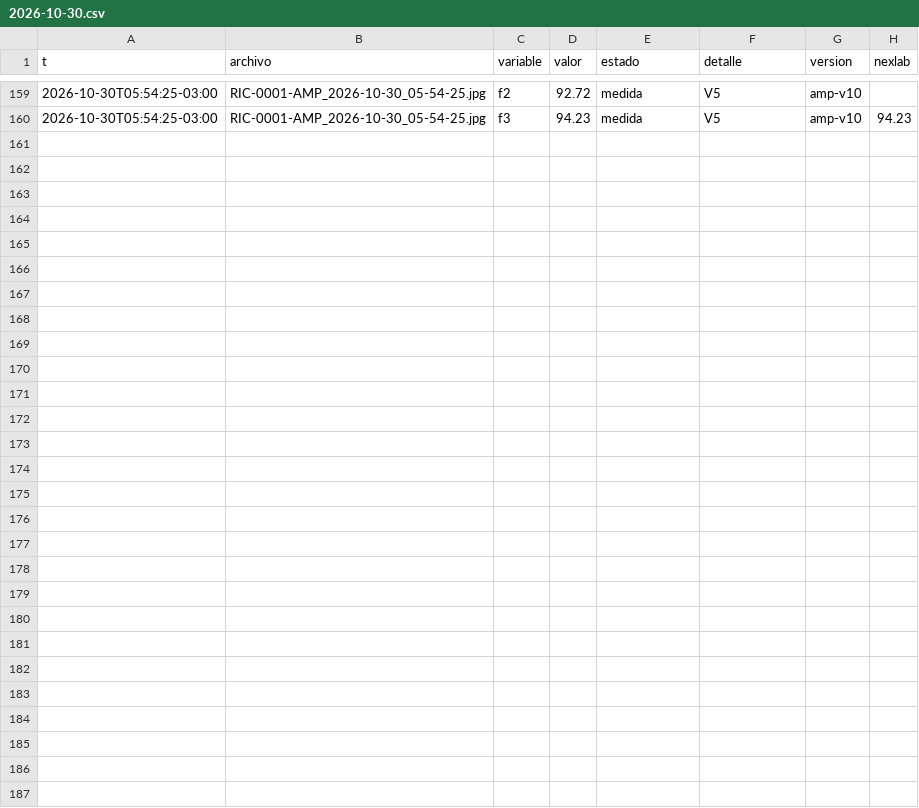
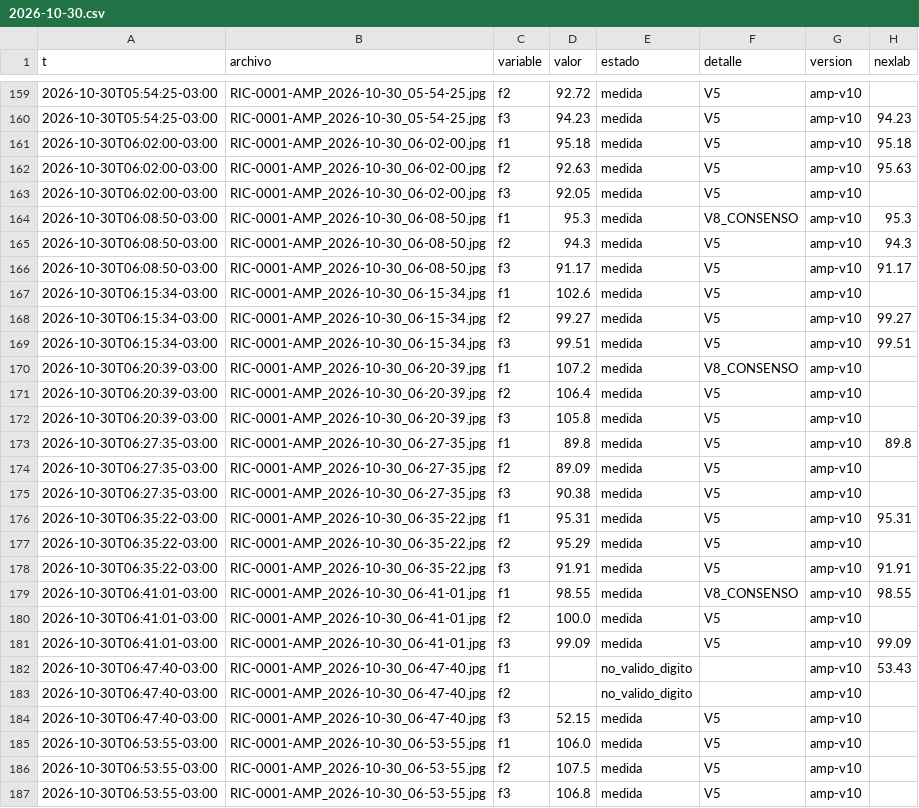
Before and after one commit to Andyyff/tesis-saman, a CSV file: datos/lecturas/amp/2026-10-30.csv, drawn as a sheet; only a part is shown, gaps mark what is left out; the diff names each change by its address in the sheet, - before the commit and + after, or states it on an @@ line.

```diff
--- a/datos/lecturas/amp/2026-10-30.csv
+++ b/datos/lecturas/amp/2026-10-30.csv
+row 161: 2026-10-30T06:02:00-03:00 | RIC-0001-AMP_2026-10-30_06-02-00.jpg | f1 | 95.18 | medida | V5 | amp-v10 | 95.18
+row 162: 2026-10-30T06:02:00-03:00 | RIC-0001-AMP_2026-10-30_06-02-00.jpg | f2 | 92.63 | medida | V5 | amp-v10 | 95.63
+row 163: 2026-10-30T06:02:00-03:00 | RIC-0001-AMP_2026-10-30_06-02-00.jpg | f3 | 92.05 | medida | V5 | amp-v10
+row 164: 2026-10-30T06:08:50-03:00 | RIC-0001-AMP_2026-10-30_06-08-50.jpg | f1 | 95.3 | medida | V8_CONSENSO | amp-v10 | 95.3
+row 165: 2026-10-30T06:08:50-03:00 | RIC-0001-AMP_2026-10-30_06-08-50.jpg | f2 | 94.3 | medida | V5 | amp-v10 | 94.3
+row 166: 2026-10-30T06:08:50-03:00 | RIC-0001-AMP_2026-10-30_06-08-50.jpg | f3 | 91.17 | medida | V5 | amp-v10 | 91.17
+row 167: 2026-10-30T06:15:34-03:00 | RIC-0001-AMP_2026-10-30_06-15-34.jpg | f1 | 102.6 | medida | V5 | amp-v10
+row 168: 2026-10-30T06:15:34-03:00 | RIC-0001-AMP_2026-10-30_06-15-34.jpg | f2 | 99.27 | medida | V5 | amp-v10 | 99.27
+row 169: 2026-10-30T06:15:34-03:00 | RIC-0001-AMP_2026-10-30_06-15-34.jpg | f3 | 99.51 | medida | V5 | amp-v10 | 99.51
+row 170: 2026-10-30T06:20:39-03:00 | RIC-0001-AMP_2026-10-30_06-20-39.jpg | f1 | 107.2 | medida | V8_CONSENSO | amp-v10
+row 171: 2026-10-30T06:20:39-03:00 | RIC-0001-AMP_2026-10-30_06-20-39.jpg | f2 | 106.4 | medida | V5 | amp-v10
+row 172: 2026-10-30T06:20:39-03:00 | RIC-0001-AMP_2026-10-30_06-20-39.jpg | f3 | 105.8 | medida | V5 | amp-v10
+row 173: 2026-10-30T06:27:35-03:00 | RIC-0001-AMP_2026-10-30_06-27-35.jpg | f1 | 89.8 | medida | V5 | amp-v10 | 89.8
+row 174: 2026-10-30T06:27:35-03:00 | RIC-0001-AMP_2026-10-30_06-27-35.jpg | f2 | 89.09 | medida | V5 | amp-v10
+row 175: 2026-10-30T06:27:35-03:00 | RIC-0001-AMP_2026-10-30_06-27-35.jpg | f3 | 90.38 | medida | V5 | amp-v10
+row 176: 2026-10-30T06:35:22-03:00 | RIC-0001-AMP_2026-10-30_06-35-22.jpg | f1 | 95.31 | medida | V5 | amp-v10 | 95.31
+row 177: 2026-10-30T06:35:22-03:00 | RIC-0001-AMP_2026-10-30_06-35-22.jpg | f2 | 95.29 | medida | V5 | amp-v10
+row 178: 2026-10-30T06:35:22-03:00 | RIC-0001-AMP_2026-10-30_06-35-22.jpg | f3 | 91.91 | medida | V5 | amp-v10 | 91.91
+row 179: 2026-10-30T06:41:01-03:00 | RIC-0001-AMP_2026-10-30_06-41-01.jpg | f1 | 98.55 | medida | V8_CONSENSO | amp-v10 | 98.55
+row 180: 2026-10-30T06:41:01-03:00 | RIC-0001-AMP_2026-10-30_06-41-01.jpg | f2 | 100.0 | medida | V5 | amp-v10
+row 181: 2026-10-30T06:41:01-03:00 | RIC-0001-AMP_2026-10-30_06-41-01.jpg | f3 | 99.09 | medida | V5 | amp-v10 | 99.09
+row 182: 2026-10-30T06:47:40-03:00 | RIC-0001-AMP_2026-10-30_06-47-40.jpg | f1 |  | no_valido_digito |  | amp-v10 | 53.43
+row 183: 2026-10-30T06:47:40-03:00 | RIC-0001-AMP_2026-10-30_06-47-40.jpg | f2 |  | no_valido_digito |  | amp-v10
+row 184: 2026-10-30T06:47:40-03:00 | RIC-0001-AMP_2026-10-30_06-47-40.jpg | f3 | 52.15 | medida | V5 | amp-v10
+row 185: 2026-10-30T06:53:55-03:00 | RIC-0001-AMP_2026-10-30_06-53-55.jpg | f1 | 106.0 | medida | V5 | amp-v10
+row 186: 2026-10-30T06:53:55-03:00 | RIC-0001-AMP_2026-10-30_06-53-55.jpg | f2 | 107.5 | medida | V5 | amp-v10
+row 187: 2026-10-30T06:53:55-03:00 | RIC-0001-AMP_2026-10-30_06-53-55.jpg | f3 | 106.8 | medida | V5 | amp-v10
```
Also changed, not shown: datos/lecturas/clima/2026-10-30.csv, datos/lecturas/left/2026-10-30.csv, 8 other files.
